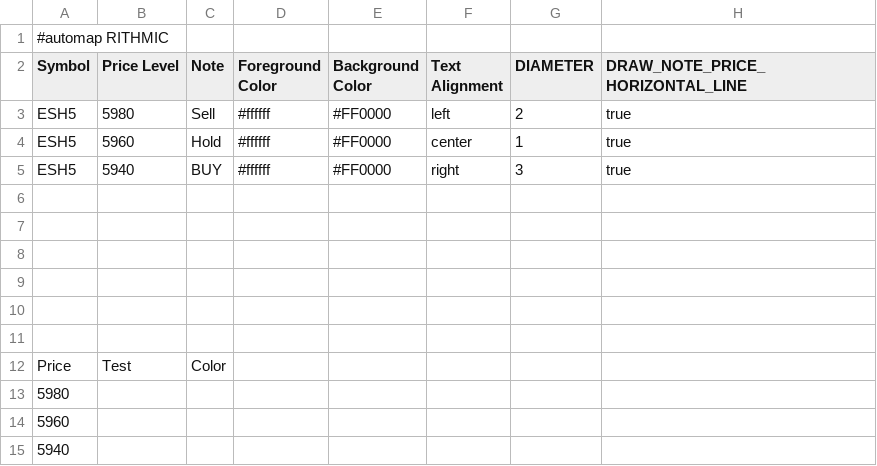
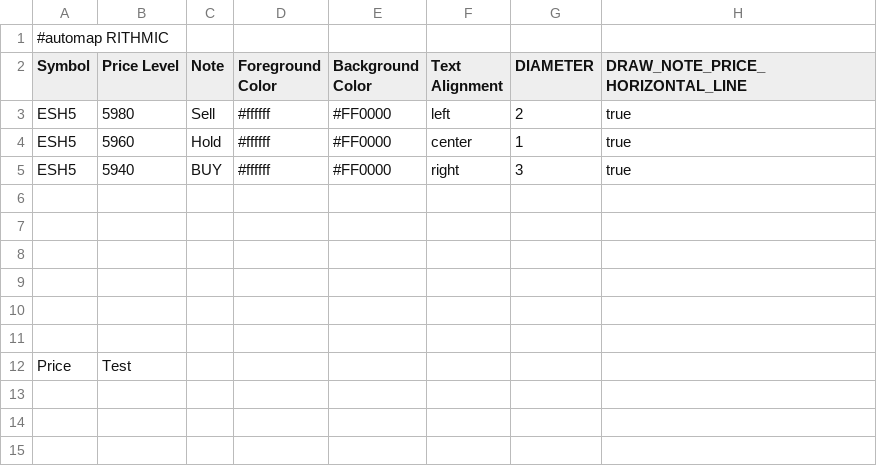
Before and after one commit to jdrochester/BookmapCloudSync, a CSV file: custom_notes.csv, drawn as a sheet.

Commit message:
Auto update from Google Sheets

```diff
--- a/custom_notes.csv
+++ b/custom_notes.csv
@@ -11,5 +11,2 @@
 "","","","","","","",""
-"Price","Test","Color","","","","",""
-"5980","","","","","","",""
-"5960","","","","","","",""
-"5940","","","","","","",""
+"Price","Test","","","","","",""
```
